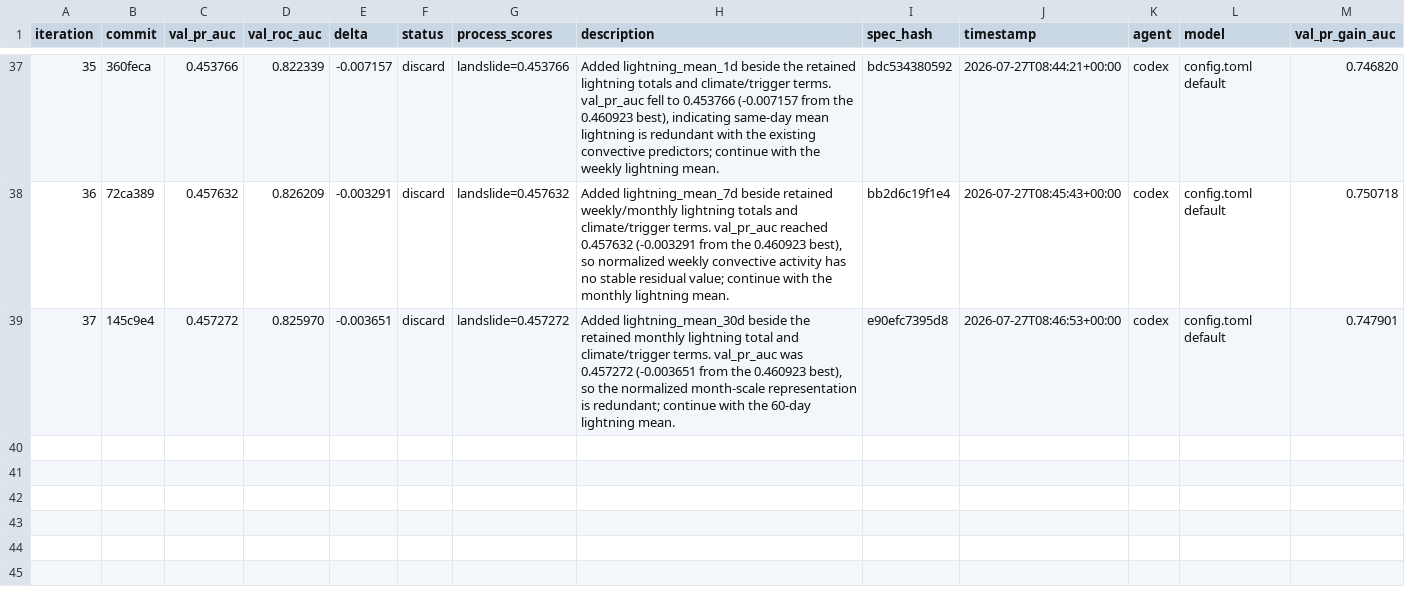
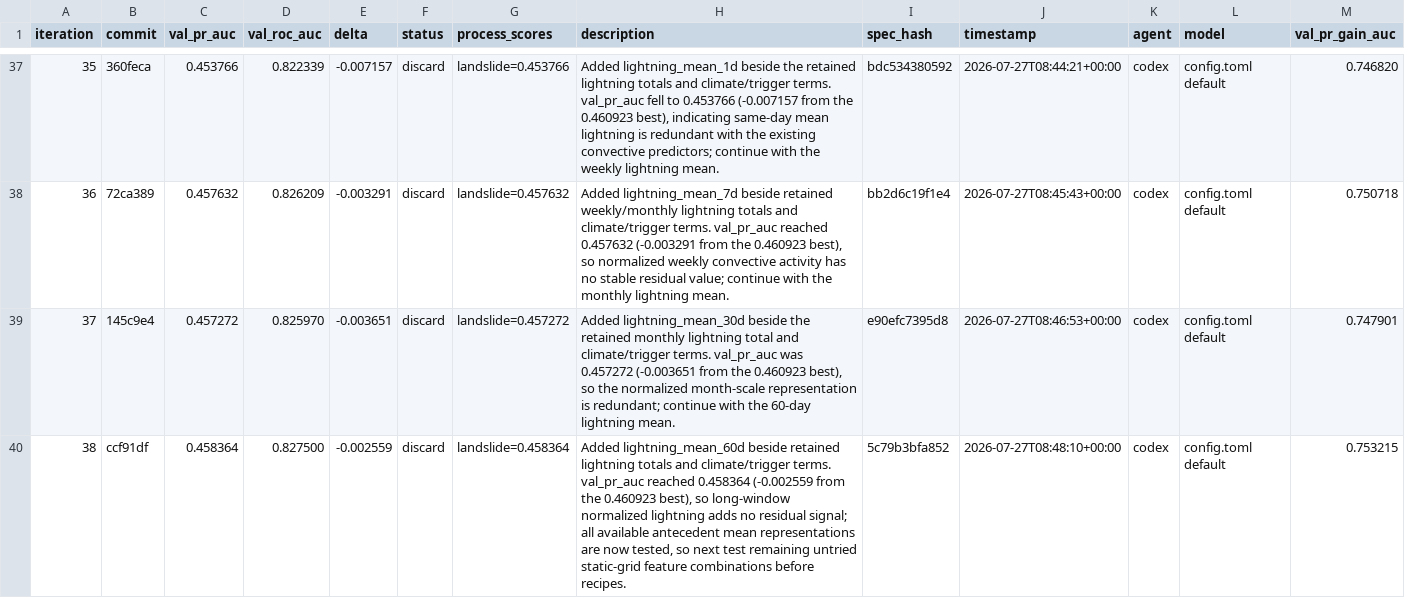
Before and after one commit to alexandredunant/autosearch_lab, a TSV file: artifacts/experiments/experiments.tsv, drawn as a sheet; only a part is shown, gaps mark what is left out; the diff names each change by its address in the sheet, - before the commit and + after, or states it on an @@ line.

Commit message:
log experiment 38: val_pr_auc 0.458364 (discard)

```diff
--- a/artifacts/experiments/experiments.tsv
+++ b/artifacts/experiments/experiments.tsv
+row 40: 38 | ccf91df | 0.458364 | 0.827500 | -0.002559 | discard | landslide=0.458364 | Added lightning_mean_60d beside retained lightning totals and climate/trigger terms. val_pr_auc reached 0.458364 (-0.002559 from the 0.460923 best), so long-window normalized lightning adds no residual signal; all available antecedent mean representations are now tested, so next test remaining untried static-grid feature combinations before recipes. | 5c79b3bfa852 | 2026-07-27T08:48:10+00:00 | codex | config.toml default | 0.753215
```
